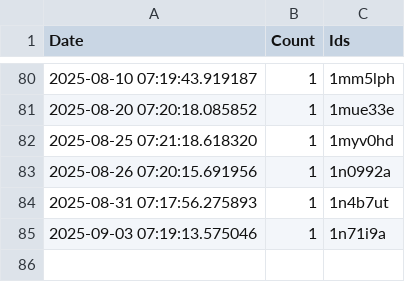
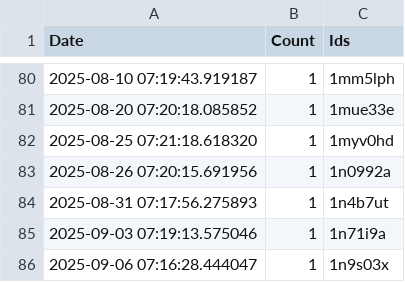
Before and after one commit to brianrocknj/race-reports, a CSV file: log.csv, drawn as a sheet; only a part is shown, gaps mark what is left out; the diff names each change by its address in the sheet, - before the commit and + after, or states it on an @@ line.

```diff
--- a/log.csv
+++ b/log.csv
+row 86: 2025-09-06 07:16:28.444047 | 1 | 1n9s03x
```
